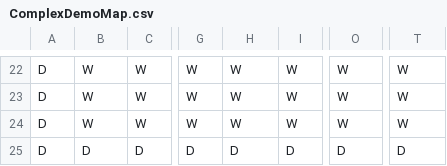
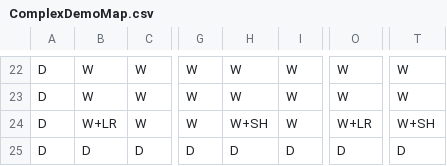
Before and after one commit to imann24/UnityMapParser, a CSV file: Assets/Resources/CSV/ComplexDemoMap.csv, drawn as a sheet; only a part is shown, gaps mark what is left out; the diff names each change by its address in the sheet, - before the commit and + after, or states it on an @@ line.

```diff
--- a/Assets/Resources/CSV/ComplexDemoMap.csv
+++ b/Assets/Resources/CSV/ComplexDemoMap.csv
-B24: W
+B24: W+LR
-H24: W
+H24: W+SH
-O24: W
+O24: W+LR
-T24: W
+T24: W+SH
```
Also changed, not shown: 8 other files.
